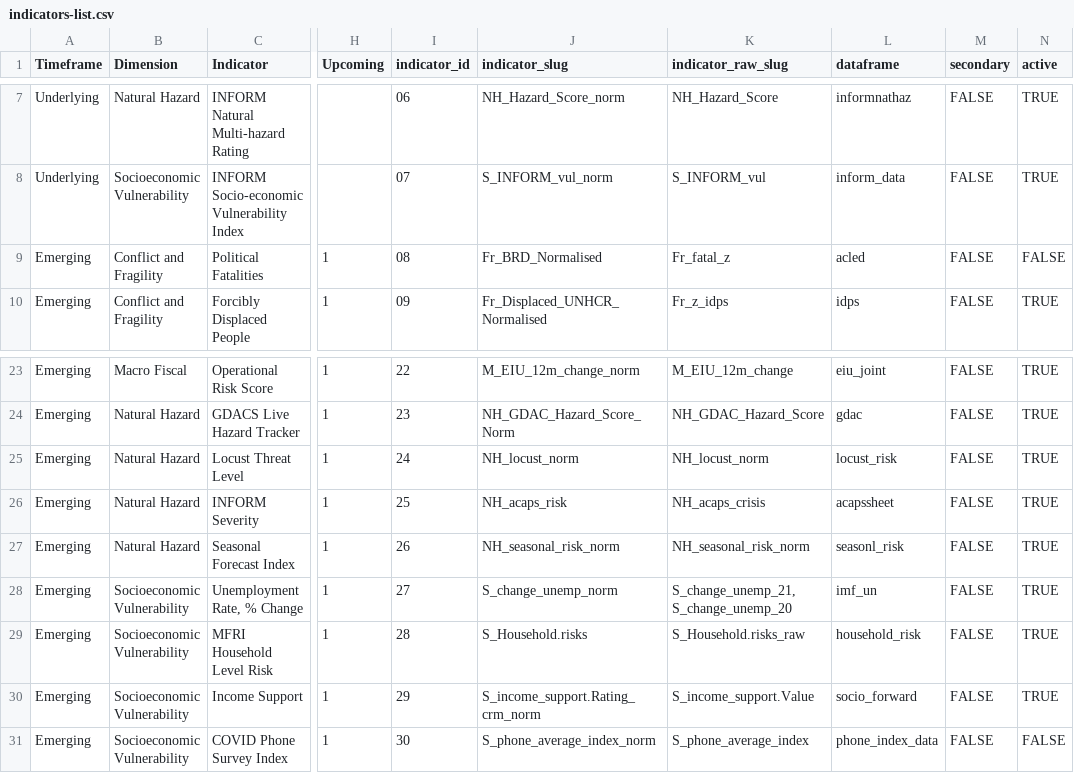
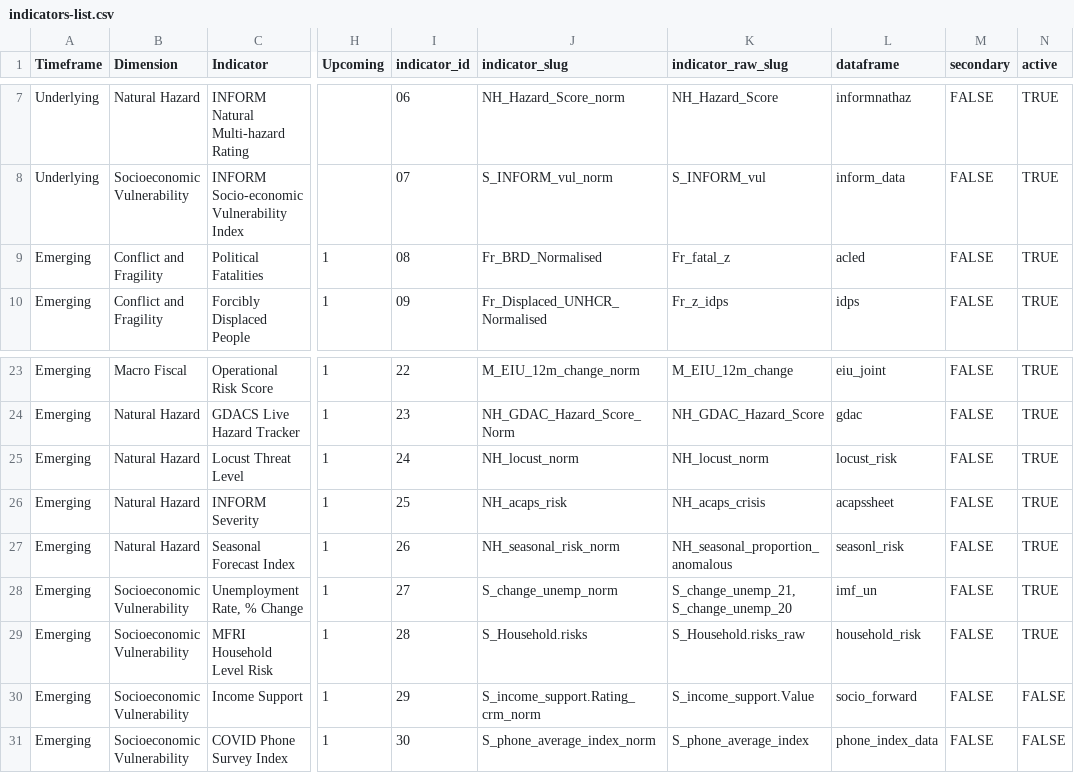
Before and after one commit to compoundrisk/monitor, a CSV file: indicators-list.csv, drawn as a sheet; only a part is shown, gaps mark what is left out; the diff names each change by its address in the sheet, - before the commit and + after, or states it on an @@ line.

Commit message:
ACLED from HDX and IRI processing, plus - export.sh: Updating file paths for copying files from crm-docker to compoundriskdata (not fully verified / maybe copies too much) - in-crisis-list.R: Moved out of home directory into other-scripts/ - indicators-list.csv 	- Set ACLED back to active 	- Changed IRI raw varaiable 	- Set Income Support to inactive - db-notebooks/ 	- 01-update-inputs.R: Add in HDX ACLED 	- 02-process-indicators.R 		- Add in HDX ACLED 		- Fix IRI to drop geometry - aggregation.R: enable write_excel_source_files() to be used with any list of countries (helpful for making region-specific dashboards) - output/inputs-archive/acled_hdx.csv: added (HDX file has different, less granular, structure than original ACLED data, so requires different storage) - output/inputs-archive/iri & output/inputs-archive/world-borders: added, for IRI to work; world-borders/ might better belong elsewhere

```diff
--- a/indicators-list.csv
+++ b/indicators-list.csv
-N9 (active): FALSE
+N9 (active): TRUE
-K27 (indicator_raw_slug): NH_seasonal_risk_norm
+K27 (indicator_raw_slug): NH_seasonal_proportion_anomalous
-N30 (active): TRUE
+N30 (active): FALSE
```
Also changed, not shown: 7 other files.
